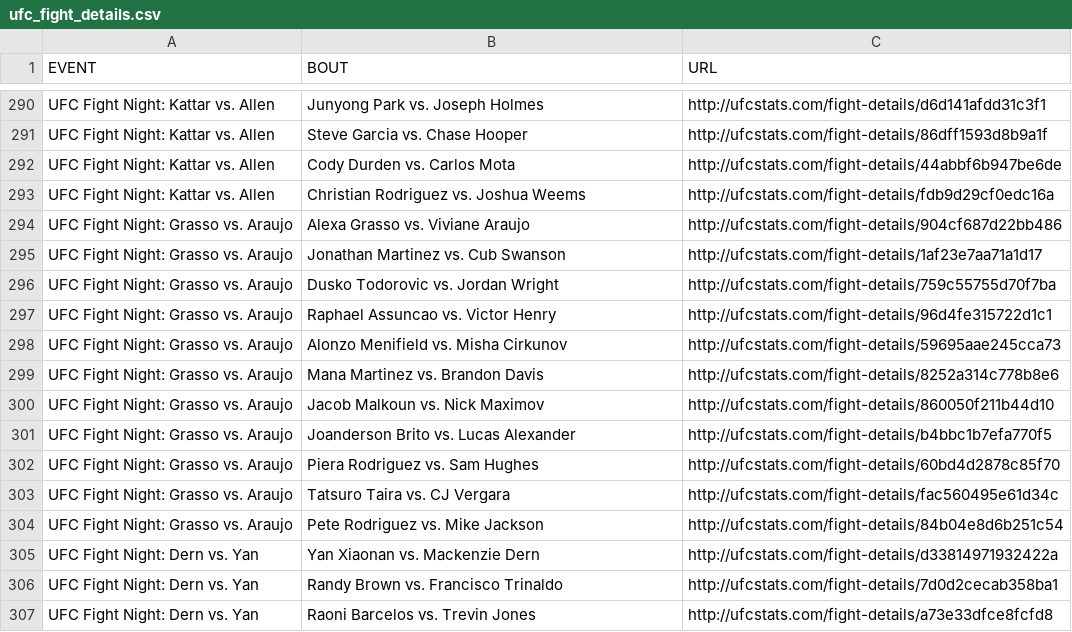
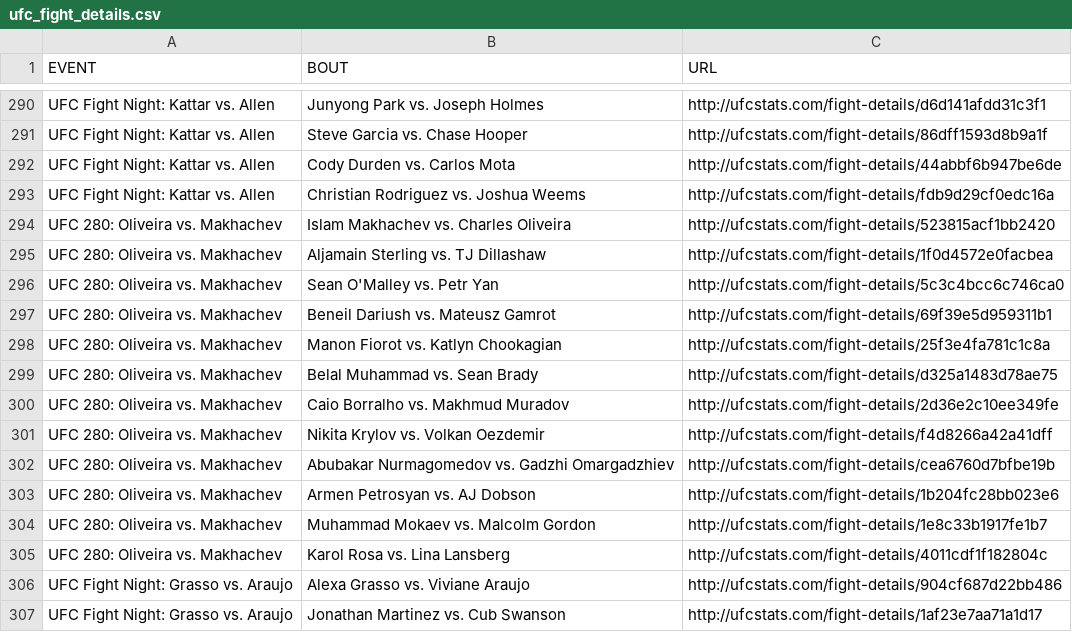
Before and after one commit to rajdesai1/UFC-Stats-Scrap, a CSV file: ufc_fight_details.csv, drawn as a sheet; only a part is shown, gaps mark what is left out; the shorter side is filled out with more unchanged rows; the diff names each change by its address in the sheet, - before the commit and + after, or states it on an @@ line.

```diff
--- a/ufc_fight_details.csv
+++ b/ufc_fight_details.csv
+row 294: UFC 280: Oliveira vs. Makhachev | Islam Makhachev vs. Charles Oliveira | http://ufcstats.com/fight-details/523815acf1bb2420
+row 295: UFC 280: Oliveira vs. Makhachev | Aljamain Sterling vs. TJ Dillashaw | http://ufcstats.com/fight-details/1f0d4572e0facbea
+row 296: UFC 280: Oliveira vs. Makhachev | Sean O'Malley vs. Petr Yan | http://ufcstats.com/fight-details/5c3c4bcc6c746ca0
+row 297: UFC 280: Oliveira vs. Makhachev | Beneil Dariush vs. Mateusz Gamrot | http://ufcstats.com/fight-details/69f39e5d959311b1
+row 298: UFC 280: Oliveira vs. Makhachev | Manon Fiorot vs. Katlyn Chookagian | http://ufcstats.com/fight-details/25f3e4fa781c1c8a
+row 299: UFC 280: Oliveira vs. Makhachev | Belal Muhammad vs. Sean Brady | http://ufcstats.com/fight-details/d325a1483d78ae75
+row 300: UFC 280: Oliveira vs. Makhachev | Caio Borralho vs. Makhmud Muradov | http://ufcstats.com/fight-details/2d36e2c10ee349fe
+row 301: UFC 280: Oliveira vs. Makhachev | Nikita Krylov vs. Volkan Oezdemir | http://ufcstats.com/fight-details/f4d8266a42a41dff
+row 302: UFC 280: Oliveira vs. Makhachev | Abubakar Nurmagomedov vs. Gadzhi Omargadzhiev | http://ufcstats.com/fight-details/cea6760d7bfbe19b
+row 303: UFC 280: Oliveira vs. Makhachev | Armen Petrosyan vs. AJ Dobson | http://ufcstats.com/fight-details/1b204fc28bb023e6
+row 304: UFC 280: Oliveira vs. Makhachev | Muhammad Mokaev vs. Malcolm Gordon | http://ufcstats.com/fight-details/1e8c33b1917fe1b7
+row 305: UFC 280: Oliveira vs. Makhachev | Karol Rosa vs. Lina Lansberg | http://ufcstats.com/fight-details/4011cdf1f182804c
```
Also changed, not shown: 1 other file.
